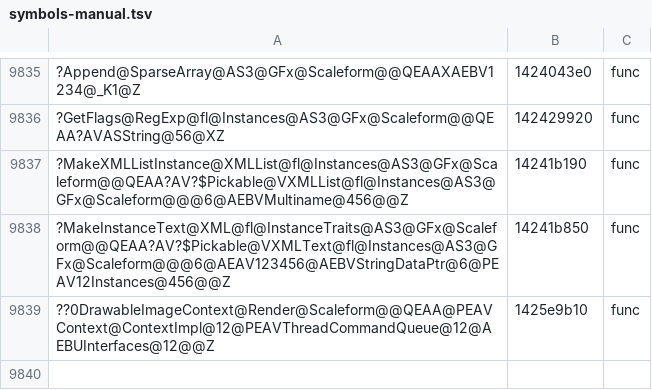
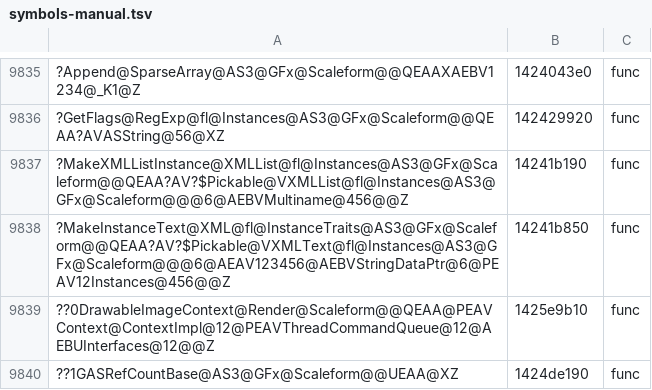
Before and after one commit to riyukuro/MS2Recomp, a TSV file: progress/symbols-manual.tsv, drawn as a sheet; only a part is shown, gaps mark what is left out; the diff names each change by its address in the sheet, - before the commit and + after, or states it on an @@ line.

```diff
--- a/progress/symbols-manual.tsv
+++ b/progress/symbols-manual.tsv
+row 9840: ??1GASRefCountBase@AS3@GFx@Scaleform@@UEAA@XZ | 1424de190 | func
```
